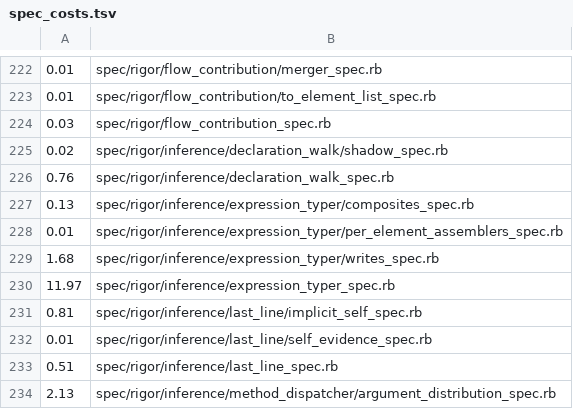
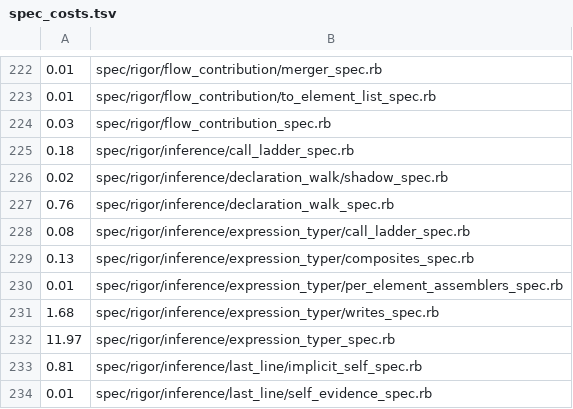
Before and after one commit to rigortype/rigor, a TSV file: tool/spec_costs.tsv, drawn as a sheet; only a part is shown, gaps mark what is left out; the shorter side is filled out with more unchanged rows; the diff names each change by its address in the sheet, - before the commit and + after, or states it on an @@ line.

Commit message:
Select the call ladder's pin in the quick tier and for its reader
The pin's two specs had no row in tool/spec_costs.tsv, so each was
priced at the 10 s default and verify-changed --quick left the
typer-side one out of an expression_typer.rb edit: the edit the pin
exists for. Both are measured now (0.18 s and 0.08 s).

An edit to spec/support/call_ladder_pin.rb selected no spec. It now
selects both, as spec/support/sig_* selects the provenance spec.

```diff
--- a/tool/spec_costs.tsv
+++ b/tool/spec_costs.tsv
+row 225: 0.18 | spec/rigor/inference/call_ladder_spec.rb
+row 228: 0.08 | spec/rigor/inference/expression_typer/call_ladder_spec.rb
```
Also changed, not shown: 2 other files.
